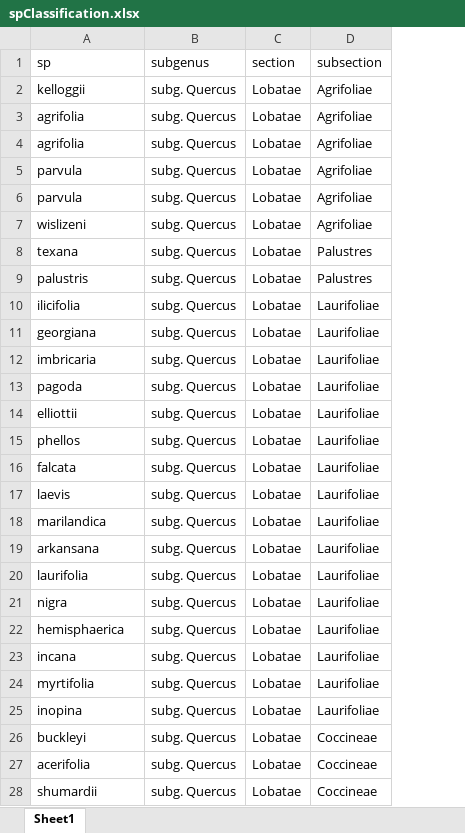
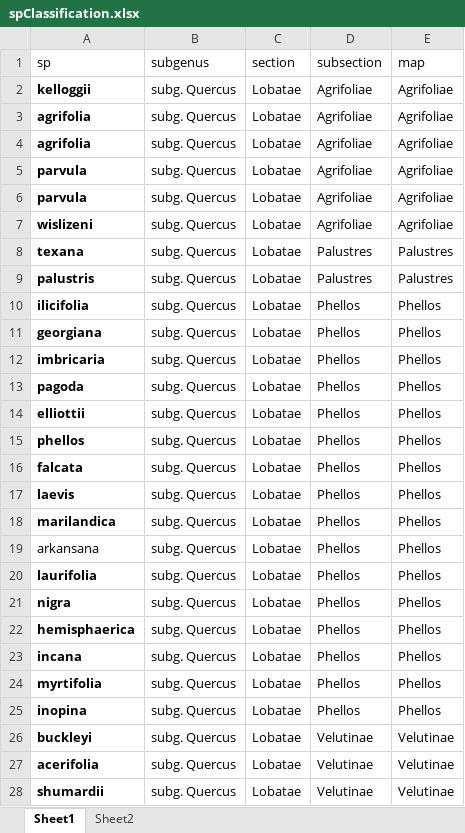
Before and after one commit to andrew-hipp/2021-oak-classification, an Excel workbook: DATA/spClassification.xlsx, sheet Sheet1, drawn as a sheet; only a part is shown; values as stored, in another font and other column widths than the file's, no borders; the diff covers the shown part only; the diff names each change by its address in the sheet, - before the commit and + after, or states it on an @@ line.

Commit message:
Updated maps; updated classification table Table is finalized; maps are in the works

```diff
--- a/DATA/spClassification.xlsx (sheet Sheet1)
+++ b/DATA/spClassification.xlsx (sheet Sheet1)
+sheet tab: Sheet2
+column E (map), rows 2-28: Agrifoliae | Agrifoliae | Agrifoliae | Agrifoliae | Agrifoliae | Agrifoliae | Palustres | Palustres | Phellos | Phellos | Phellos | Phellos | Phellos | Phellos | Phellos | Phellos | Phellos | Phellos | Phellos | Phellos | Phellos | Phellos | Phellos | Phellos | Velutinae | Velutinae | Velutinae
-A2:A18 bold: off
+A2:A18 bold: on
-D10:D25 (subsection): Laurifoliae
+D10:D25 (subsection): Phellos
-A20:A28 bold: off
+A20:A28 bold: on
-D26:D28 (subsection): Coccineae
+D26:D28 (subsection): Velutinae
```
Also changed, not shown: 16 edited cells and cell formats elsewhere in this sheet, 9 other files.
